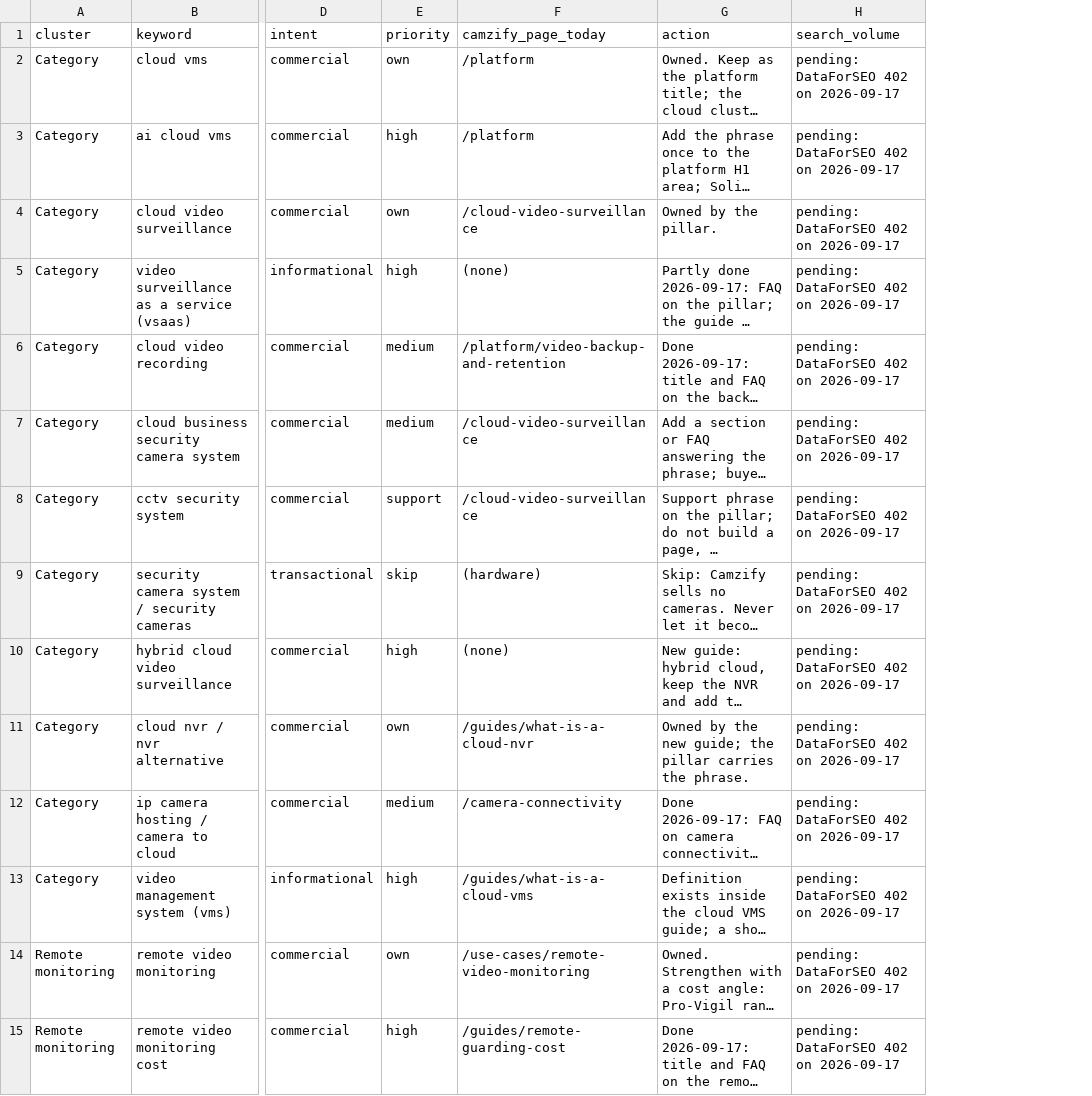
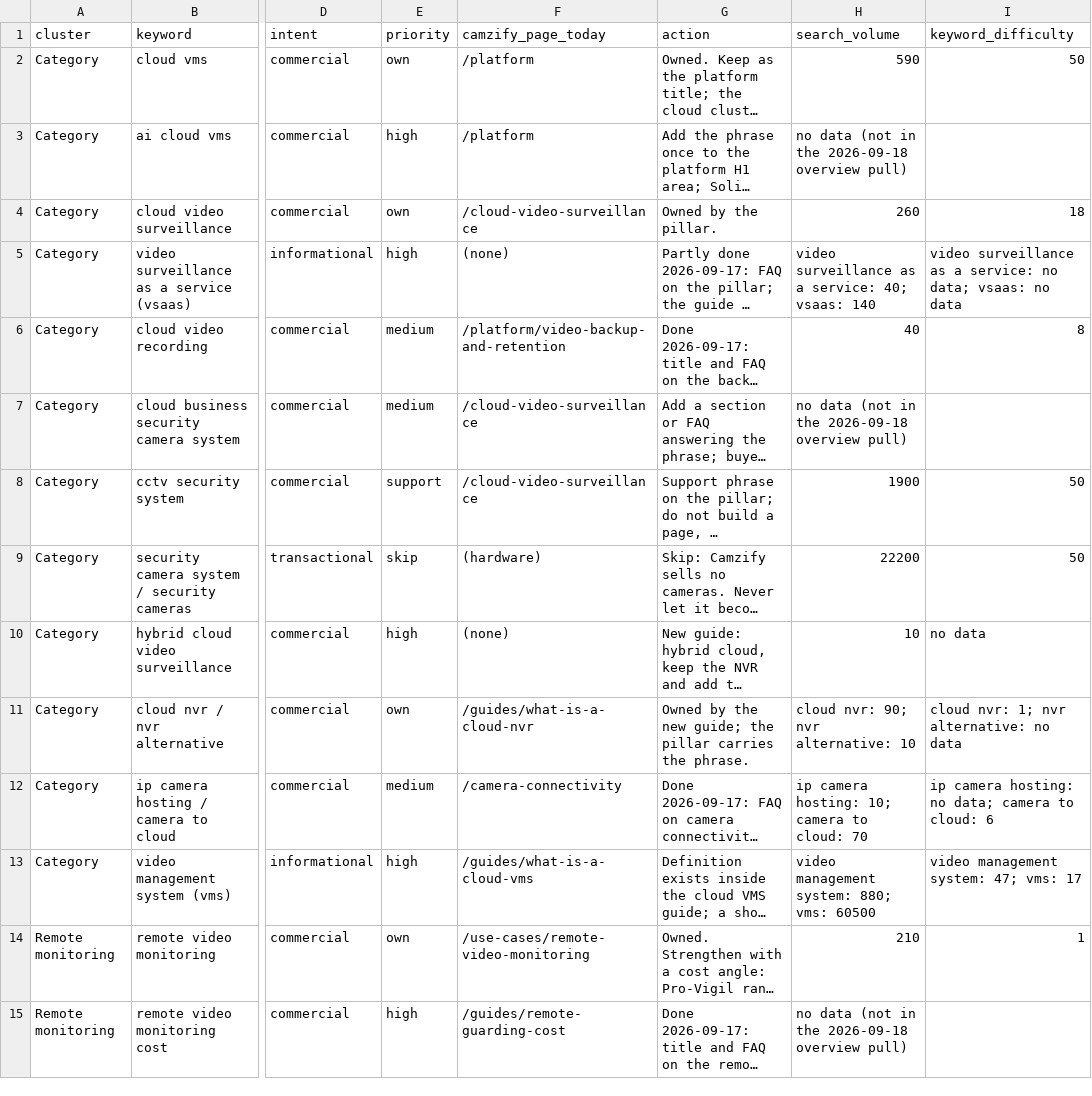
Before and after one commit to Deutics/camzify-website, a CSV file: docs/seo/02-competitor-keywords.csv, drawn as a sheet; only a part is shown, gaps mark what is left out; long unchanged cells end in …; the diff covers the shown part only; the diff names each change by its address in the sheet, - before the commit and + after, or states it on an @@ line.

```diff
--- a/docs/seo/02-competitor-keywords.csv
+++ b/docs/seo/02-competitor-keywords.csv
+column I (keyword_difficulty), rows 2-14: 50 |  | 18 | video surveillance as a service: no data; vsaas: no data | 8 |  | 50 | 50 | no data | cloud nvr: 1; nvr alternative: no data | ip camera hosting: no data; camera to cloud: 6 | video management system: 47; vms: 17 | 1
-H2 (search_volume): pending: DataForSEO 402 on 2026-09-17
+H2 (search_volume): 590
-H3 (search_volume): pending: DataForSEO 402 on 2026-09-17
+H3 (search_volume): no data (not in the 2026-09-18 overview pull)
-H4 (search_volume): pending: DataForSEO 402 on 2026-09-17
+H4 (search_volume): 260
-H5 (search_volume): pending: DataForSEO 402 on 2026-09-17
+H5 (search_volume): video surveillance as a service: 40; vsaas: 140
-H6 (search_volume): pending: DataForSEO 402 on 2026-09-17
+H6 (search_volume): 40
-H7 (search_volume): pending: DataForSEO 402 on 2026-09-17
+H7 (search_volume): no data (not in the 2026-09-18 overview pull)
-H8 (search_volume): pending: DataForSEO 402 on 2026-09-17
+H8 (search_volume): 1900
-H9 (search_volume): pending: DataForSEO 402 on 2026-09-17
+H9 (search_volume): 22200
-H10 (search_volume): pending: DataForSEO 402 on 2026-09-17
+H10 (search_volume): 10
-H11 (search_volume): pending: DataForSEO 402 on 2026-09-17
+H11 (search_volume): cloud nvr: 90; nvr alternative: 10
-H12 (search_volume): pending: DataForSEO 402 on 2026-09-17
+H12 (search_volume): ip camera hosting: 10; camera to cloud: 70
-H13 (search_volume): pending: DataForSEO 402 on 2026-09-17
+H13 (search_volume): video management system: 880; vms: 60500
-H14 (search_volume): pending: DataForSEO 402 on 2026-09-17
+H14 (search_volume): 210
-H15 (search_volume): pending: DataForSEO 402 on 2026-09-17
+H15 (search_volume): no data (not in the 2026-09-18 overview pull)
```
Also changed, not shown: 75 edited cells elsewhere in this file, 9 other files.
